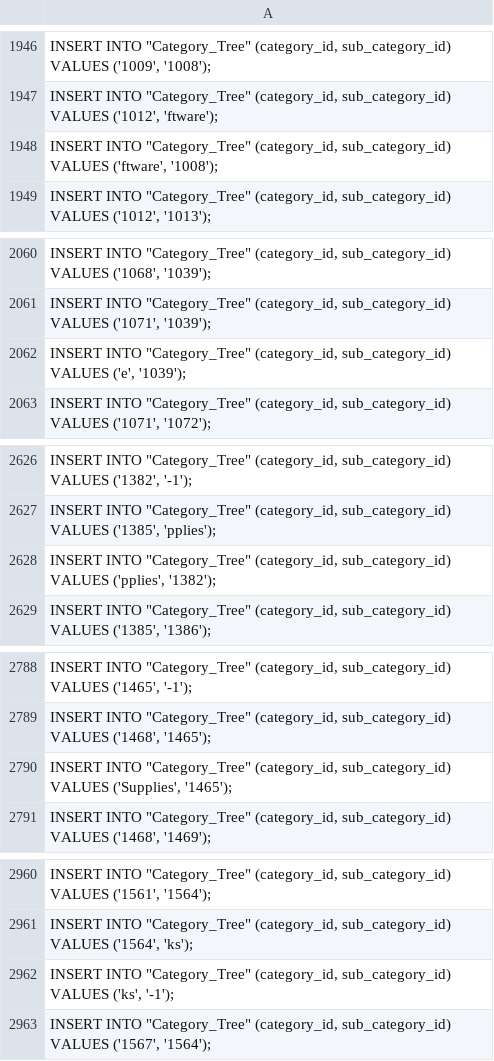
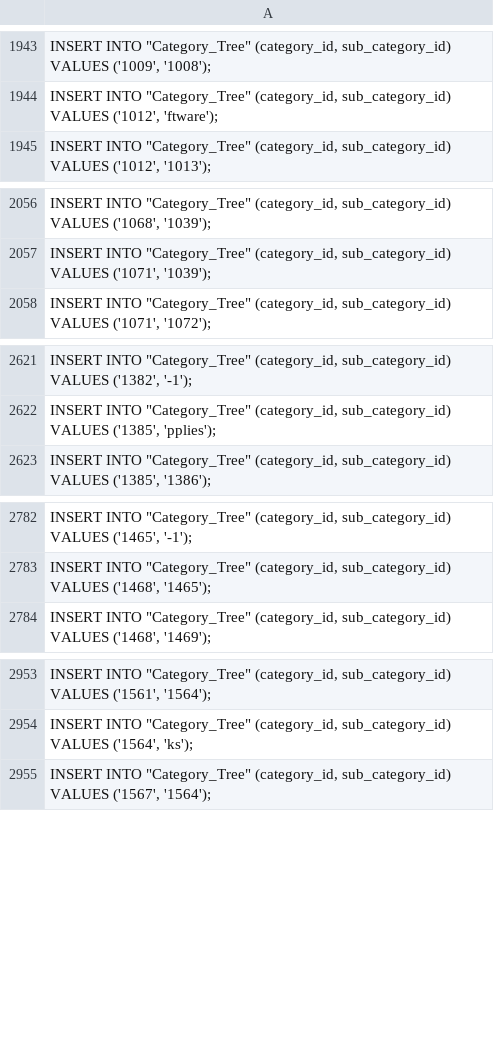
Before and after one commit to almsam/ISupply-project, a CSV file: db upload/tree upload/query_list.csv, drawn as a sheet; only a part is shown, gaps mark what is left out; the diff covers the shown part only.

```diff
--- a/db upload/tree upload/query_list.csv
+++ b/db upload/tree upload/query_list.csv
@@ -1947,3 +1944,2 @@
 "INSERT INTO ""Category_Tree"" (category_id, sub_category_id) VALUES ('1012', 'ftware');"
-"INSERT INTO ""Category_Tree"" (category_id, sub_category_id) VALUES ('ftware', '1008');"
 "INSERT INTO ""Category_Tree"" (category_id, sub_category_id) VALUES ('1012', '1013');"
@@ -2061,3 +2057,2 @@
 "INSERT INTO ""Category_Tree"" (category_id, sub_category_id) VALUES ('1071', '1039');"
-"INSERT INTO ""Category_Tree"" (category_id, sub_category_id) VALUES ('e', '1039');"
 "INSERT INTO ""Category_Tree"" (category_id, sub_category_id) VALUES ('1071', '1072');"
@@ -2627,3 +2622,2 @@
 "INSERT INTO ""Category_Tree"" (category_id, sub_category_id) VALUES ('1385', 'pplies');"
-"INSERT INTO ""Category_Tree"" (category_id, sub_category_id) VALUES ('pplies', '1382');"
 "INSERT INTO ""Category_Tree"" (category_id, sub_category_id) VALUES ('1385', '1386');"
@@ -2789,3 +2783,2 @@
 "INSERT INTO ""Category_Tree"" (category_id, sub_category_id) VALUES ('1468', '1465');"
-"INSERT INTO ""Category_Tree"" (category_id, sub_category_id) VALUES ('Supplies', '1465');"
 "INSERT INTO ""Category_Tree"" (category_id, sub_category_id) VALUES ('1468', '1469');"
@@ -2961,3 +2954,2 @@
 "INSERT INTO ""Category_Tree"" (category_id, sub_category_id) VALUES ('1564', 'ks');"
-"INSERT INTO ""Category_Tree"" (category_id, sub_category_id) VALUES ('ks', '-1');"
 "INSERT INTO ""Category_Tree"" (category_id, sub_category_id) VALUES ('1567', '1564');"
```
Also changed, not shown: 15 removed rows elsewhere in this file, db upload/tree upload/query_list_clean.csv, 1 other file.
